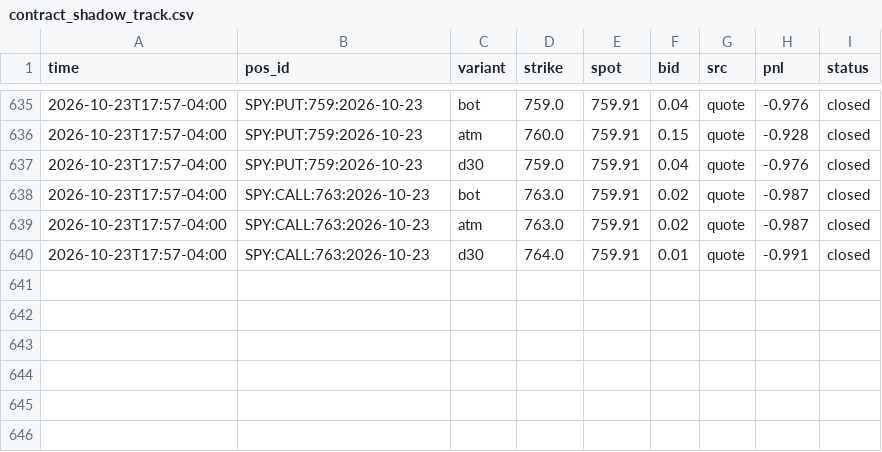
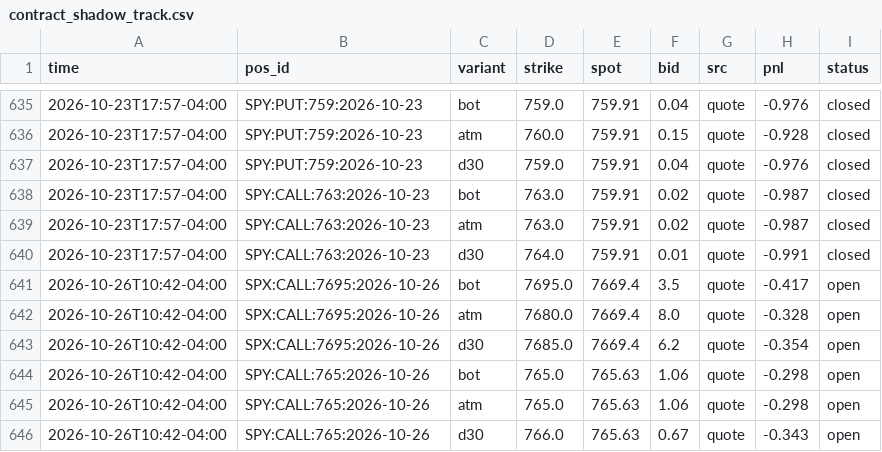
Before and after one commit to anwaralnayri1411-source/spx-bot, a CSV file: contract_shadow_track.csv, drawn as a sheet; only a part is shown, gaps mark what is left out; the diff names each change by its address in the sheet, - before the commit and + after, or states it on an @@ line.

Commit message:
contract shadow log

```diff
--- a/contract_shadow_track.csv
+++ b/contract_shadow_track.csv
+row 641: 2026-10-26T10:42-04:00 | SPX:CALL:7695:2026-10-26 | bot | 7695.0 | 7669.4 | 3.5 | quote | -0.417 | open
+row 642: 2026-10-26T10:42-04:00 | SPX:CALL:7695:2026-10-26 | atm | 7680.0 | 7669.4 | 8.0 | quote | -0.328 | open
+row 643: 2026-10-26T10:42-04:00 | SPX:CALL:7695:2026-10-26 | d30 | 7685.0 | 7669.4 | 6.2 | quote | -0.354 | open
+row 644: 2026-10-26T10:42-04:00 | SPY:CALL:765:2026-10-26 | bot | 765.0 | 765.63 | 1.06 | quote | -0.298 | open
+row 645: 2026-10-26T10:42-04:00 | SPY:CALL:765:2026-10-26 | atm | 765.0 | 765.63 | 1.06 | quote | -0.298 | open
+row 646: 2026-10-26T10:42-04:00 | SPY:CALL:765:2026-10-26 | d30 | 766.0 | 765.63 | 0.67 | quote | -0.343 | open
```
Also changed, not shown: 1 other file.
